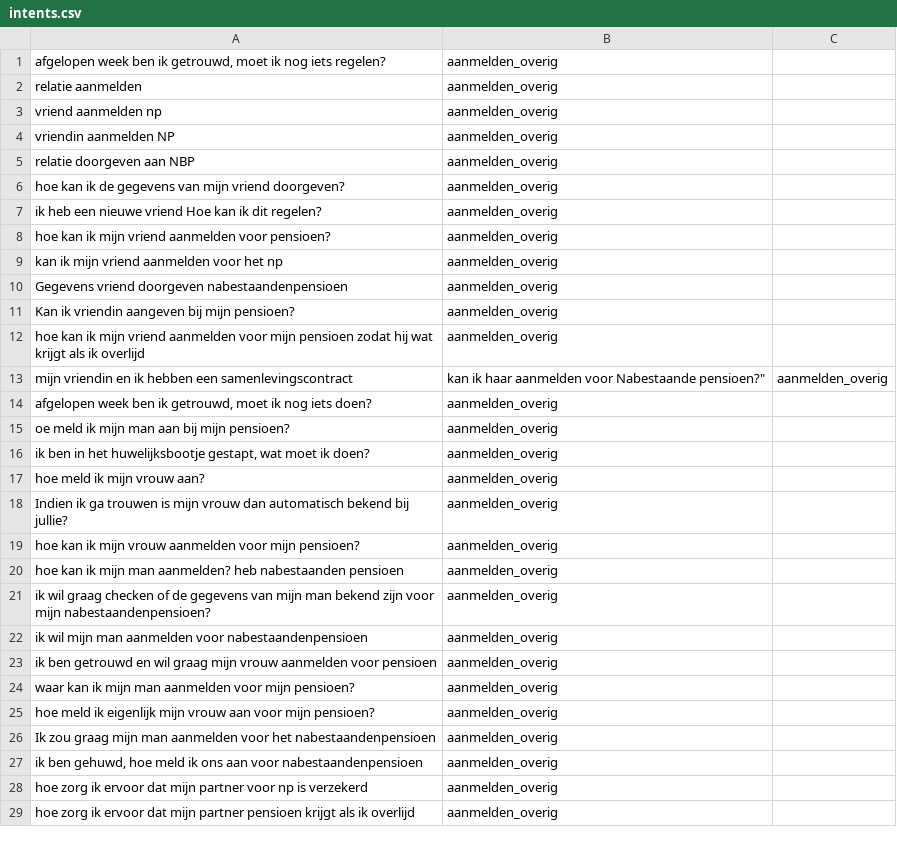
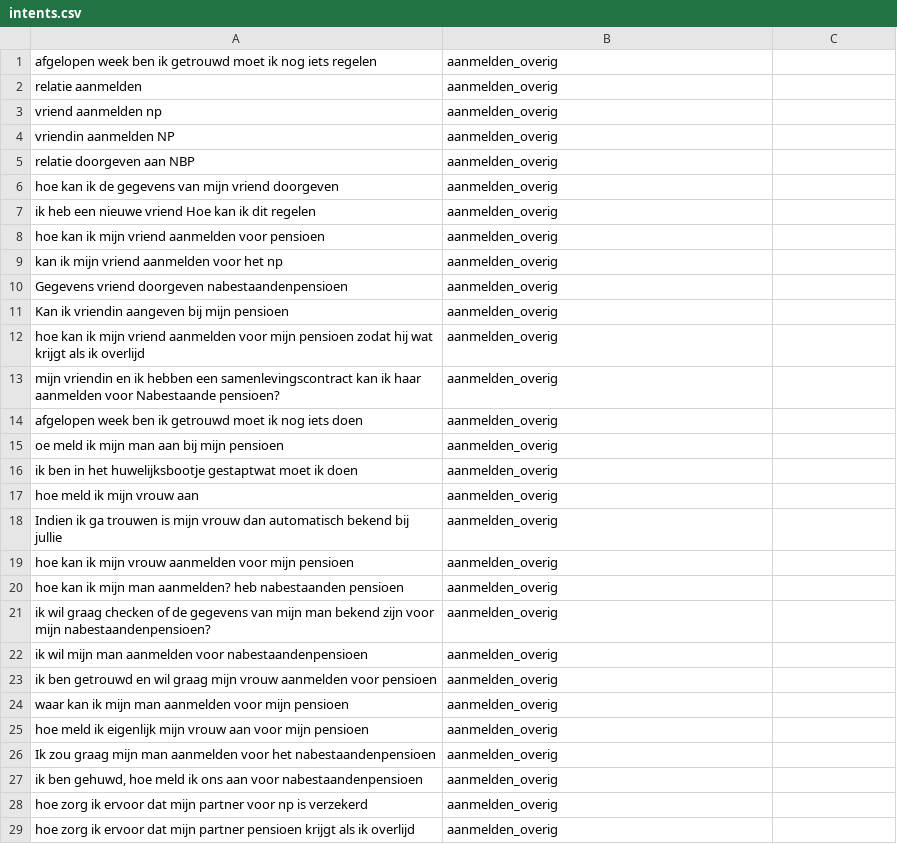
Before and after one commit to irpk/conversation-starter, a CSV file: training/intents.csv, drawn as a sheet; only a part is shown.

Commit message:
Update intents.csv

```diff
--- a/training/intents.csv
+++ b/training/intents.csv
@@ -1,2 +1,2 @@
-"afgelopen week ben ik getrouwd, moet ik nog iets regelen?","aanmelden_overig"
+"afgelopen week ben ik getrouwd moet ik nog iets regelen","aanmelden_overig"
 "relatie aanmelden","aanmelden_overig"
@@ -5,16 +5,16 @@
 "relatie doorgeven aan NBP","aanmelden_overig"
-"hoe kan ik de gegevens van mijn vriend doorgeven?","aanmelden_overig"
-"ik heb een nieuwe vriend Hoe kan ik dit regelen?","aanmelden_overig"
-"hoe kan ik mijn vriend aanmelden voor pensioen?","aanmelden_overig"
+"hoe kan ik de gegevens van mijn vriend doorgeven","aanmelden_overig"
+"ik heb een nieuwe vriend Hoe kan ik dit regelen","aanmelden_overig"
+"hoe kan ik mijn vriend aanmelden voor pensioen","aanmelden_overig"
 "kan ik mijn vriend aanmelden voor het np","aanmelden_overig"
 "Gegevens vriend doorgeven nabestaandenpensioen","aanmelden_overig"
-"Kan ik vriendin aangeven bij mijn pensioen?","	aanmelden_overig"
+"Kan ik vriendin aangeven bij mijn pensioen","	aanmelden_overig"
 "hoe kan ik mijn vriend aanmelden voor mijn pensioen zodat hij wat krijgt als ik overlijd","aanmelden_overig"
-""mijn vriendin en ik hebben een samenlevingscontract, kan ik haar aanmelden voor Nabestaande pensioen?","aanmelden_overig"
-"afgelopen week ben ik getrouwd, moet ik nog iets doen?","aanmelden_overig"
-"oe meld ik mijn man aan bij mijn pensioen?","	aanmelden_overig"
-"ik ben in het huwelijksbootje gestapt, wat moet ik doen?","aanmelden_overig"
-"hoe meld ik mijn vrouw aan?","	aanmelden_overig"
-"Indien ik ga trouwen is mijn vrouw dan automatisch bekend bij jullie?","aanmelden_overig"
-"hoe kan ik mijn vrouw aanmelden voor mijn pensioen?","aanmelden_overig"
+"mijn vriendin en ik hebben een samenlevingscontract kan ik haar aanmelden voor Nabestaande pensioen?","aanmelden_overig"
+"afgelopen week ben ik getrouwd moet ik nog iets doen","aanmelden_overig"
+"oe meld ik mijn man aan bij mijn pensioen","aanmelden_overig"
+"ik ben in het huwelijksbootje gestaptwat moet ik doen","aanmelden_overig"
+"hoe meld ik mijn vrouw aan","	aanmelden_overig"
+"Indien ik ga trouwen is mijn vrouw dan automatisch bekend bij jullie","aanmelden_overig"
+"hoe kan ik mijn vrouw aanmelden voor mijn pensioen","aanmelden_overig"
 "hoe kan ik mijn man aanmelden? heb nabestaanden pensioen","aanmelden_overig"
@@ -23,4 +23,4 @@
 "ik ben getrouwd en wil graag mijn vrouw aanmelden voor pensioen","aanmelden_overig"
-"waar kan ik mijn man aanmelden voor mijn pensioen?","aanmelden_overig"
-"hoe meld ik eigenlijk mijn vrouw aan voor mijn pensioen?","aanmelden_overig"
+"waar kan ik mijn man aanmelden voor mijn pensioen","aanmelden_overig"
+"hoe meld ik eigenlijk mijn vrouw aan voor mijn pensioen","aanmelden_overig"
 "Ik zou graag mijn man aanmelden voor het nabestaandenpensioen","aanmelden_overig"
```
